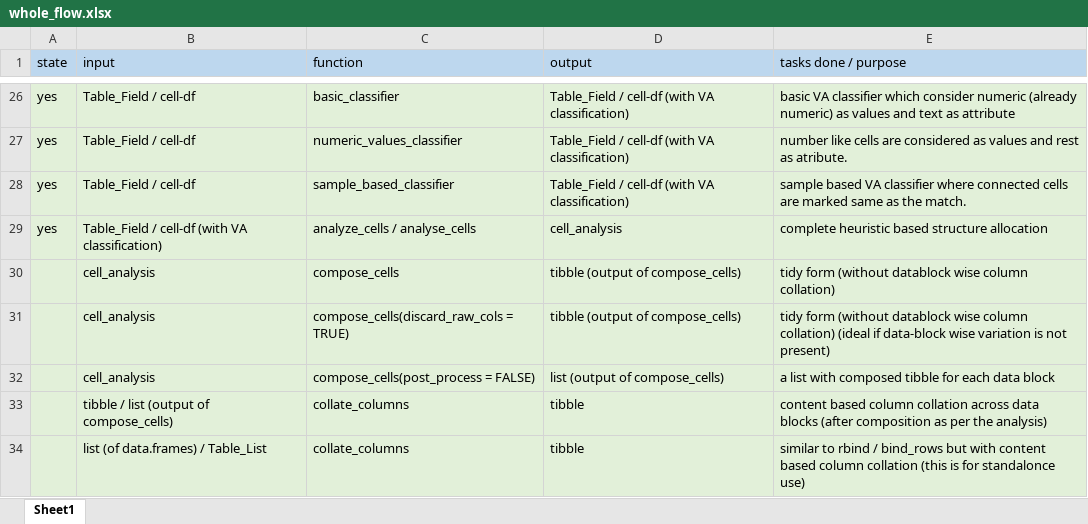
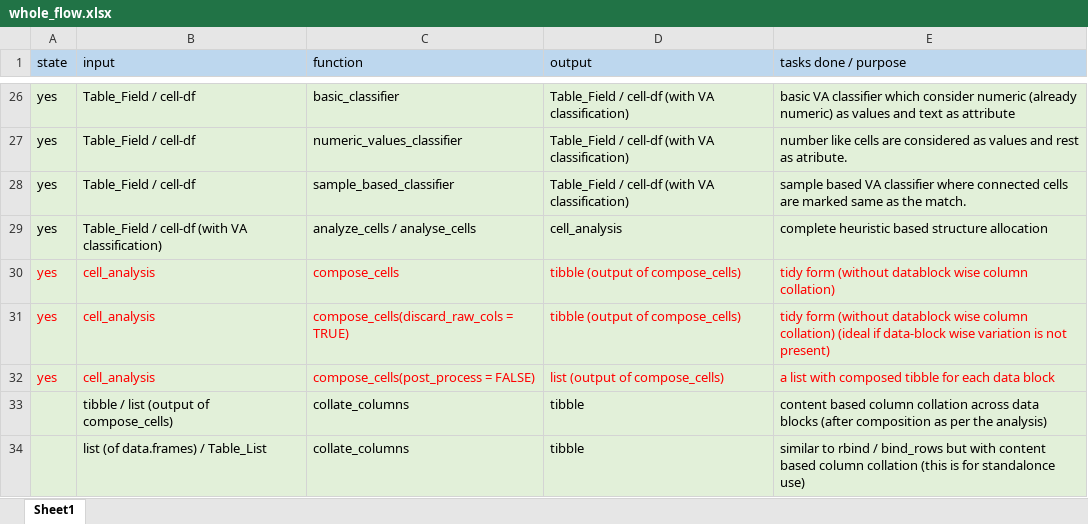
Before and after one commit to bedantaguru/tidycells_nightly, an Excel workbook: 00_nightly_only/whole_flow.xlsx, sheet Sheet1, drawn as a sheet; only a part is shown, gaps mark what is left out; values as stored, in another font and other column widths than the file's, no borders; the diff names each change by its address in the sheet, - before the commit and + after, or states it on an @@ line.

Commit message:
Dev V3 - Need to finish it quick - compatibility of cell traceback with external operations (like unpivotr etc) done - read_cells / complete huristic detection can also be made like Table_List - mark cell-analysis for remodeling into state (may be in laster version) - added test Article (FileTypes) - multi routes tests - introduce grammer - todo %<^% kind of symbols for NNE etc - No merge to stable before next version

```diff
--- a/00_nightly_only/whole_flow.xlsx (sheet Sheet1)
+++ b/00_nightly_only/whole_flow.xlsx (sheet Sheet1)
-A30:A32 (state): (empty)
+A30:A32 (state): yes
-B30:E32 text colour: black
+B30:E32 text colour: #FF0000
```
Also changed, not shown: 12 other files.
